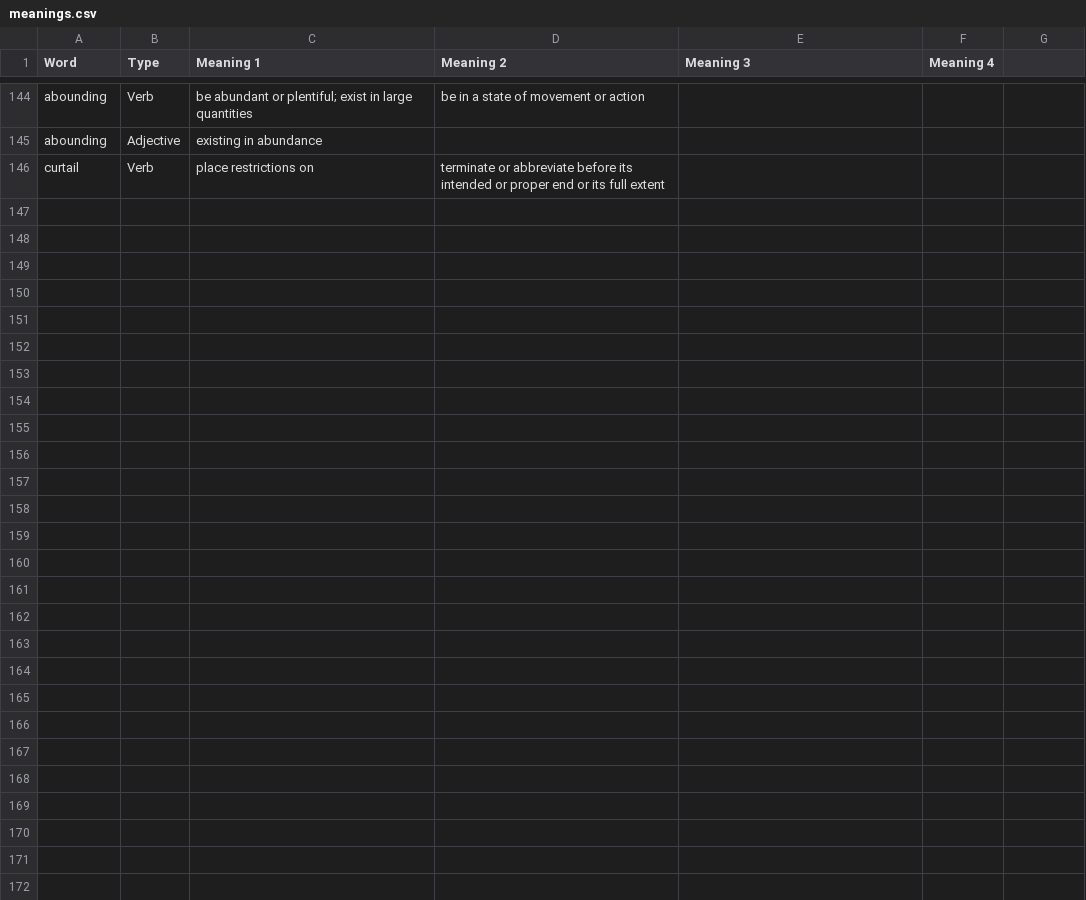
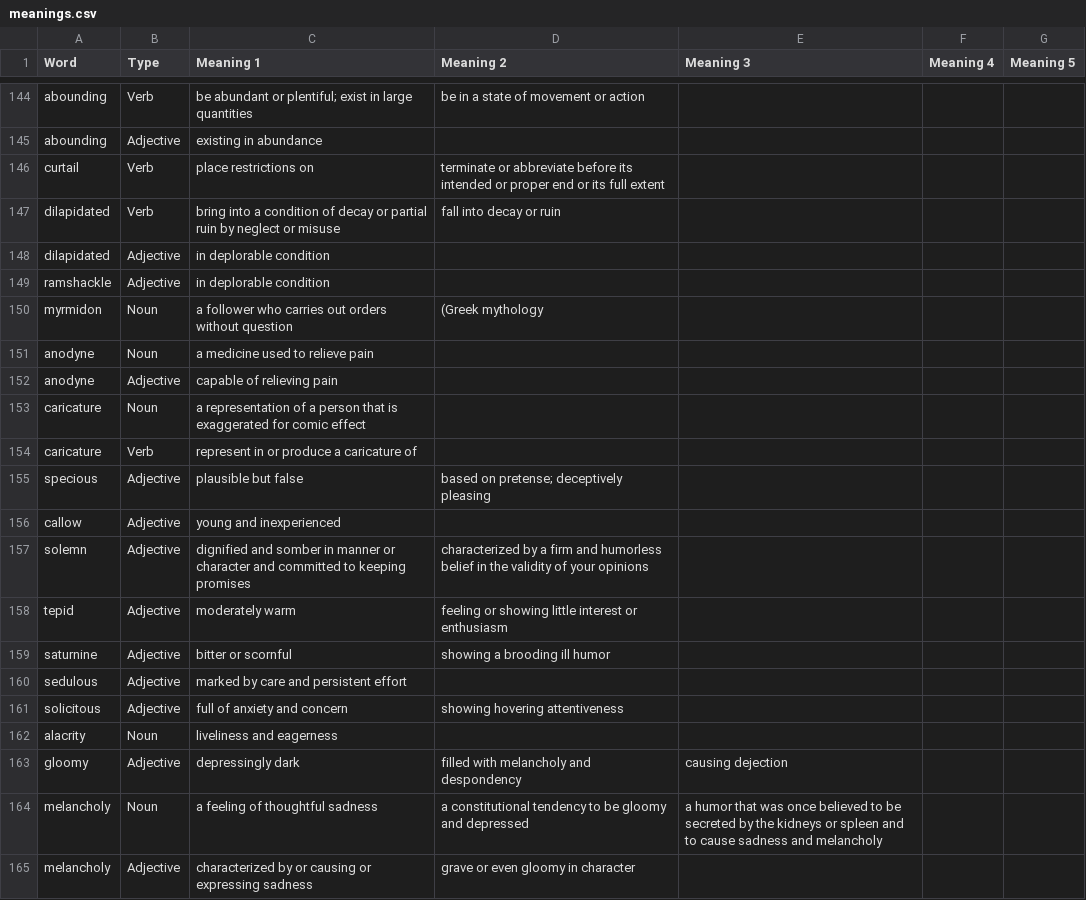
Before and after one commit to kartik727/vocab_practice, a CSV file: data/meanings.csv, drawn as a sheet; only a part is shown, gaps mark what is left out; the diff covers the shown part only.

```diff
--- a/data/meanings.csv
+++ b/data/meanings.csv
@@ -1 +1 @@
-Word,Type,Meaning 1,Meaning 2,Meaning 3,Meaning 4
+Word,Type,Meaning 1,Meaning 2,Meaning 3,Meaning 4,Meaning 5
@@ -146,0 +147,19 @@ curtail,Verb,place restrictions on,terminate or abbreviate before its intended o
+dilapidated,Verb,bring into a condition of decay or partial ruin by neglect or misuse,fall into decay or ruin,,,
+dilapidated,Adjective,in deplorable condition,,,,
+ramshackle,Adjective,in deplorable condition,,,,
+myrmidon,Noun,a follower who carries out orders without question,(Greek mythology,,,
+anodyne,Noun,a medicine used to relieve pain,,,,
+anodyne,Adjective,capable of relieving pain,,,,
+caricature,Noun,a representation of a person that is exaggerated for comic effect,,,,
+caricature,Verb,represent in or produce a caricature of,,,,
+specious,Adjective,plausible but false,based on pretense; deceptively pleasing,,,
+callow,Adjective,young and inexperienced,,,,
+solemn,Adjective,dignified and somber in manner or character and committed to keeping promises,characterized by a firm and humorless belief in the validity of your opinions,,,
+tepid,Adjective,moderately warm,feeling or showing little interest or enthusiasm,,,
+saturnine,Adjective,bitter or scornful,showing a brooding ill humor,,,
+sedulous,Adjective,marked by care and persistent effort,,,,
+solicitous,Adjective,full of anxiety and concern,showing hovering attentiveness,,,
+alacrity,Noun,liveliness and eagerness,,,,
+gloomy,Adjective,depressingly dark,filled with melancholy and despondency,causing dejection,,
+melancholy,Noun,a feeling of thoughtful sadness,a constitutional tendency to be gloomy and depressed,a humor that was once believed to be secreted by the kidneys or spleen and to cause sadness and melancholy,,
+melancholy,Adjective,characterized by or causing or expressing sadness,grave or even gloomy in character,,,
```
Also changed, not shown: 9 added rows elsewhere in this file, 6 other files.
